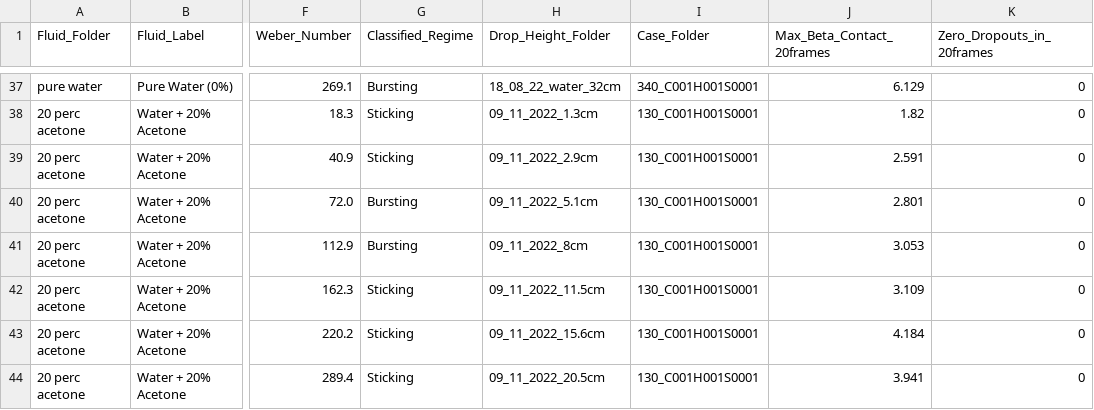
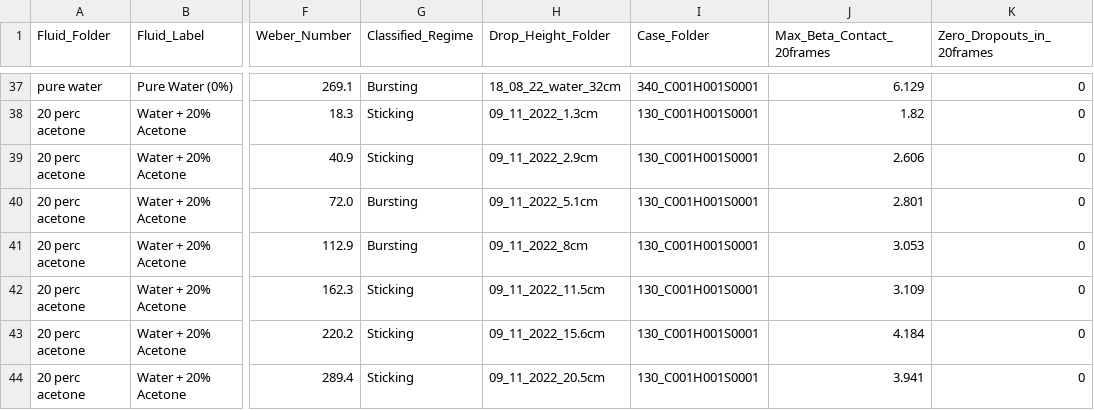
Before and after one commit to pablo-2047/leidenfrost, a CSV file: plot_2/07_contact_dia_4_regime_array/four_regime_selected_cases.csv, drawn as a sheet; only a part is shown, gaps mark what is left out; the diff names each change by its address in the sheet, - before the commit and + after, or states it on an @@ line.

```diff
--- a/plot_2/07_contact_dia_4_regime_array/four_regime_selected_cases.csv
+++ b/plot_2/07_contact_dia_4_regime_array/four_regime_selected_cases.csv
-J39 (Max_Beta_Contact_20frames): 2.591
+J39 (Max_Beta_Contact_20frames): 2.606
```
Also changed, not shown: plot_2/master_summary_plot_2_rectified.csv, 3 other files.
